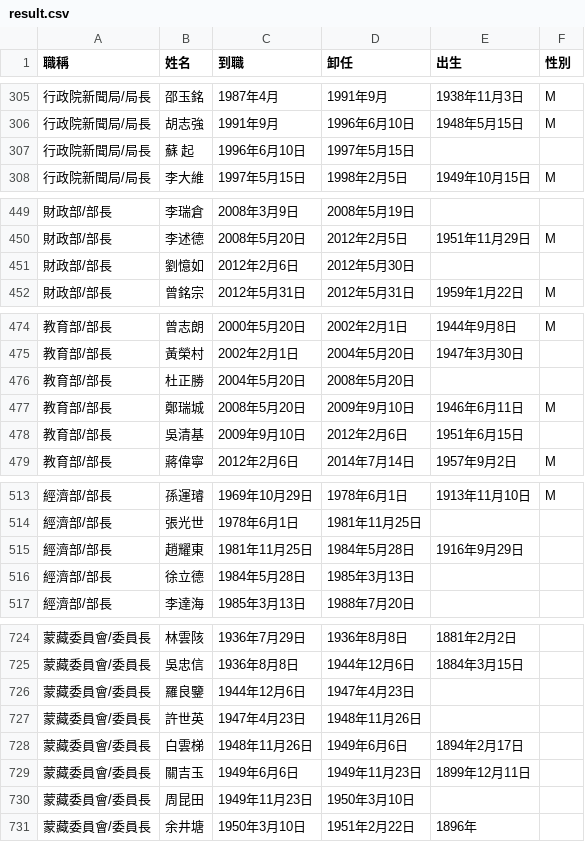
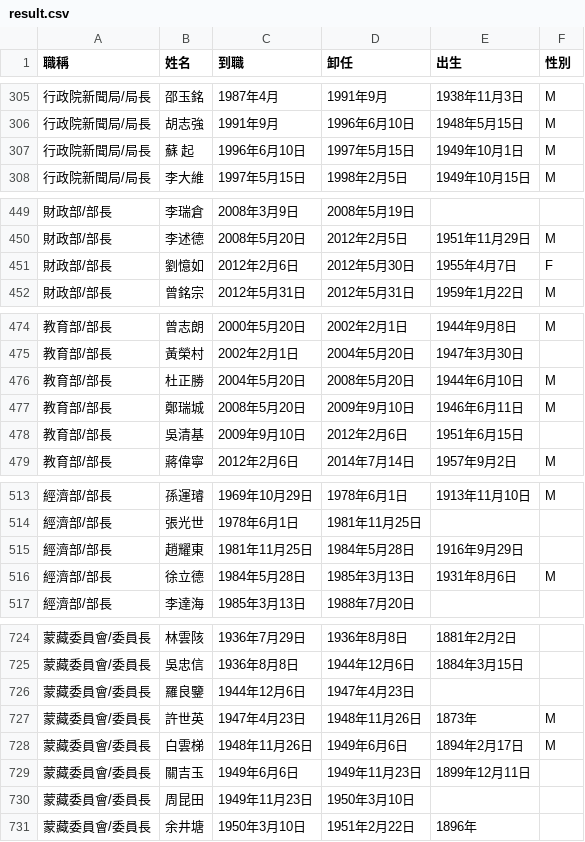
Before and after one commit to ronnywang/taiwan-cabinet, a CSV file: result.csv, drawn as a sheet; only a part is shown, gaps mark what is left out; the diff covers the shown part only.

```diff
--- a/result.csv
+++ b/result.csv
@@ -306,3 +306,3 @@
 行政院新聞局/局長,胡志強,1991年9月,1996年6月10日,1948年5月15日,M
-行政院新聞局/局長,蘇　起,1996年6月10日,1997年5月15日,,
+行政院新聞局/局長,蘇　起,1996年6月10日,1997年5月15日,1949年10月1日,M
 行政院新聞局/局長,李大維,1997年5月15日,1998年2月5日,1949年10月15日,M
@@ -450,3 +450,3 @@
 財政部/部長,李述德,2008年5月20日,2012年2月5日,1951年11月29日,M
-財政部/部長,劉憶如,2012年2月6日,2012年5月30日,,
+財政部/部長,劉憶如,2012年2月6日,2012年5月30日,1955年4月7日,F
 財政部/部長,曾銘宗,2012年5月31日,2012年5月31日,1959年1月22日,M
@@ -475,3 +475,3 @@
 教育部/部長,黃榮村,2002年2月1日,2004年5月20日,1947年3月30日,
-教育部/部長,杜正勝,2004年5月20日,2008年5月20日,,
+教育部/部長,杜正勝,2004年5月20日,2008年5月20日,1944年6月10日,M
 教育部/部長,鄭瑞城,2008年5月20日,2009年9月10日,1946年6月11日,M
@@ -515,3 +515,3 @@
 經濟部/部長,趙耀東,1981年11月25日,1984年5月28日,1916年9月29日,
-經濟部/部長,徐立德,1984年5月28日,1985年3月13日,,
+經濟部/部長,徐立德,1984年5月28日,1985年3月13日,1931年8月6日,M
 經濟部/部長,李達海,1985年3月13日,1988年7月20日,,
@@ -726,4 +726,4 @@
 蒙藏委員會/委員長,羅良鑒,1944年12月6日,1947年4月23日,,
-蒙藏委員會/委員長,許世英,1947年4月23日,1948年11月26日,,
-蒙藏委員會/委員長,白雲梯,1948年11月26日,1949年6月6日,1894年2月17日,
+蒙藏委員會/委員長,許世英,1947年4月23日,1948年11月26日,1873年,M
+蒙藏委員會/委員長,白雲梯,1948年11月26日,1949年6月6日,1894年2月17日,M
 蒙藏委員會/委員長,關吉玉,1949年6月6日,1949年11月23日,1899年12月11日,
```
Also changed, not shown: 50 edited cells elsewhere in this file.
